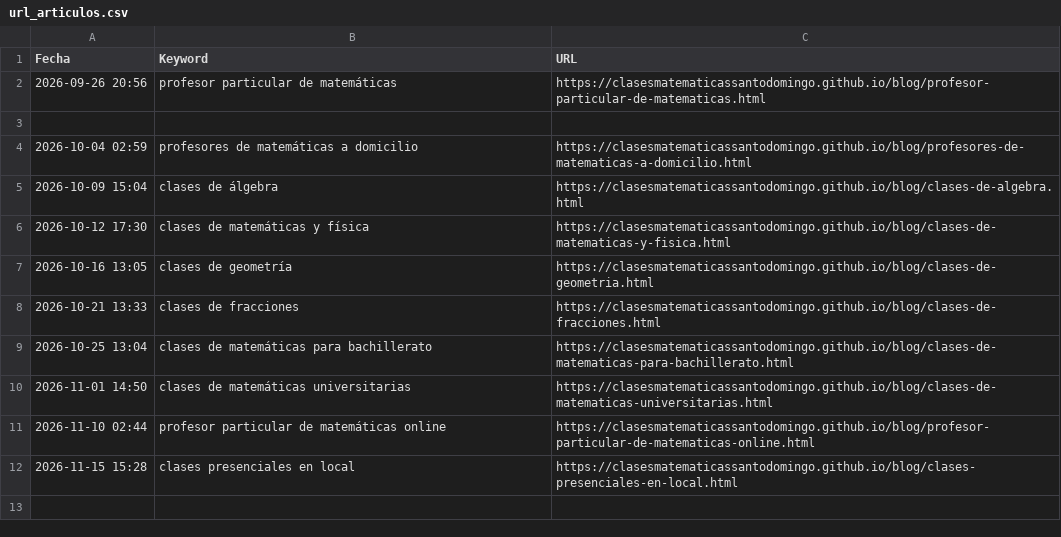
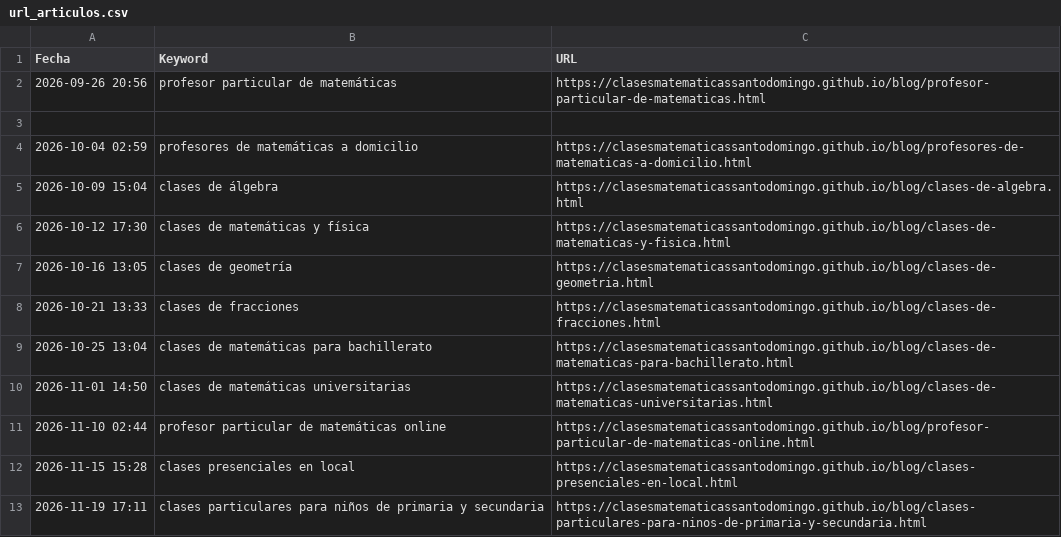
Before and after one commit to clasesmatematicassantodomingo/clasesmatematicassantodomingo.github.io, a CSV file: url_articulos.csv, drawn as a sheet.

```diff
--- a/url_articulos.csv
+++ b/url_articulos.csv
@@ -12 +12,2 @@ Fecha,Keyword,URL
 2026-11-15 15:28,clases presenciales en local,https://clasesmatematicassantodomingo.github.io/blog/clases-presenciales-en-local.html
+2026-11-19 17:11,clases particulares para niños de primaria y secundaria,https://clasesmatematicassantodomingo.github.io/blog/clases-particulares-para-ninos-de-primaria-y-secundaria.html
```
Also changed, not shown: 3 other files.
